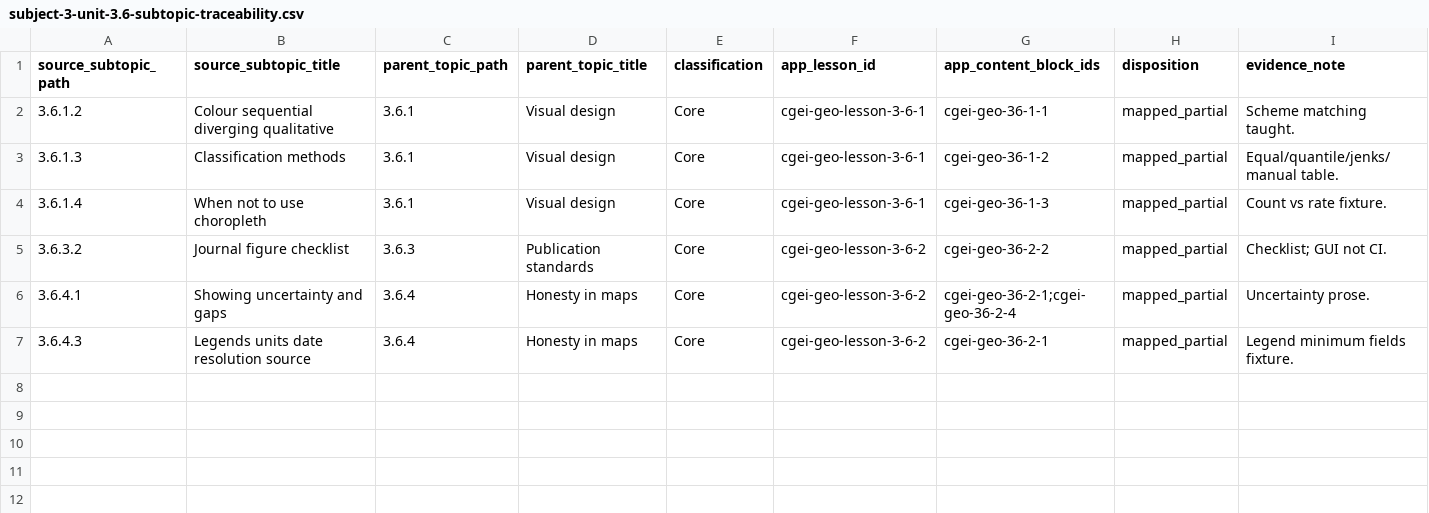
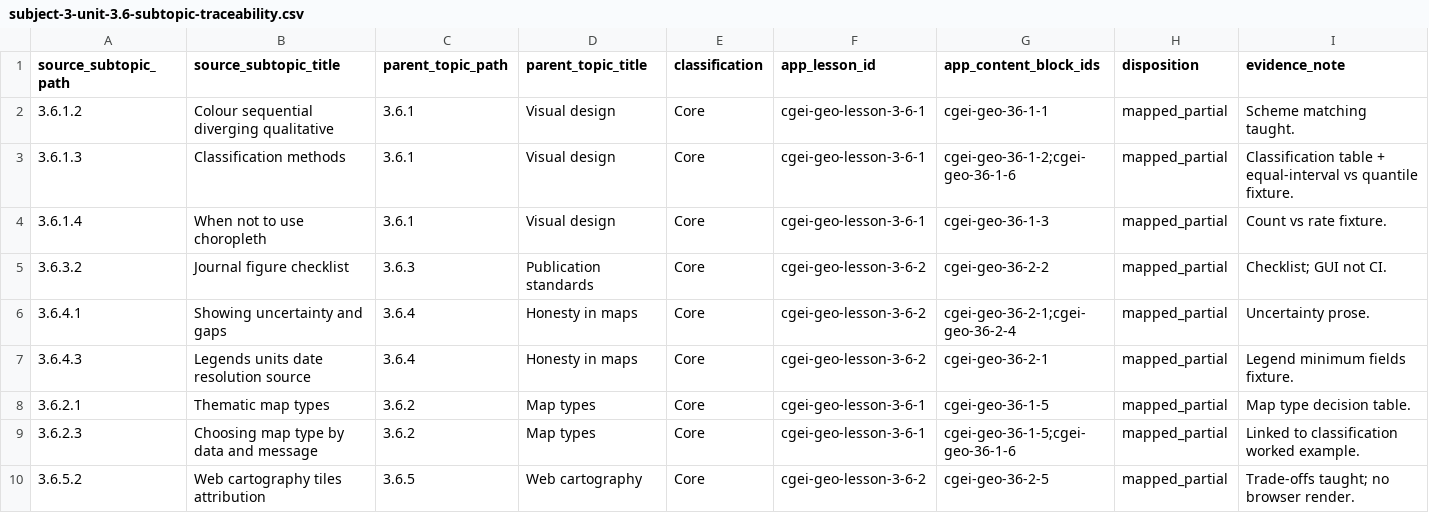
Before and after one commit to musab-shahid/my-study, a CSV file: docs/cgei/subject-3-unit-3.6-subtopic-traceability.csv, drawn as a sheet.

Commit message:
feat(cgei): C.11 deepen Units 3.5 COG/raster and 3.6 cartography leaves

```diff
--- a/docs/cgei/subject-3-unit-3.6-subtopic-traceability.csv
+++ b/docs/cgei/subject-3-unit-3.6-subtopic-traceability.csv
@@ -2,3 +2,3 @@ source_subtopic_path,source_subtopic_title,parent_topic_path,parent_topic_title,
 3.6.1.2,Colour sequential diverging qualitative,3.6.1,Visual design,Core,cgei-geo-lesson-3-6-1,cgei-geo-36-1-1,mapped_partial,Scheme matching taught.
-3.6.1.3,Classification methods,3.6.1,Visual design,Core,cgei-geo-lesson-3-6-1,cgei-geo-36-1-2,mapped_partial,Equal/quantile/jenks/manual table.
+3.6.1.3,Classification methods,3.6.1,Visual design,Core,cgei-geo-lesson-3-6-1,cgei-geo-36-1-2;cgei-geo-36-1-6,mapped_partial,Classification table + equal-interval vs quantile fixture.
 3.6.1.4,When not to use choropleth,3.6.1,Visual design,Core,cgei-geo-lesson-3-6-1,cgei-geo-36-1-3,mapped_partial,Count vs rate fixture.
@@ -7 +7,4 @@ source_subtopic_path,source_subtopic_title,parent_topic_path,parent_topic_title,
 3.6.4.3,Legends units date resolution source,3.6.4,Honesty in maps,Core,cgei-geo-lesson-3-6-2,cgei-geo-36-2-1,mapped_partial,Legend minimum fields fixture.
+3.6.2.1,Thematic map types,3.6.2,Map types,Core,cgei-geo-lesson-3-6-1,cgei-geo-36-1-5,mapped_partial,Map type decision table.
+3.6.2.3,Choosing map type by data and message,3.6.2,Map types,Core,cgei-geo-lesson-3-6-1,cgei-geo-36-1-5;cgei-geo-36-1-6,mapped_partial,Linked to classification worked example.
+3.6.5.2,Web cartography tiles attribution,3.6.5,Web cartography,Core,cgei-geo-lesson-3-6-2,cgei-geo-36-2-5,mapped_partial,Trade-offs taught; no browser render.
```
Also changed, not shown: docs/cgei/subject-3-unit-3.5-subtopic-traceability.csv, 7 other files.
